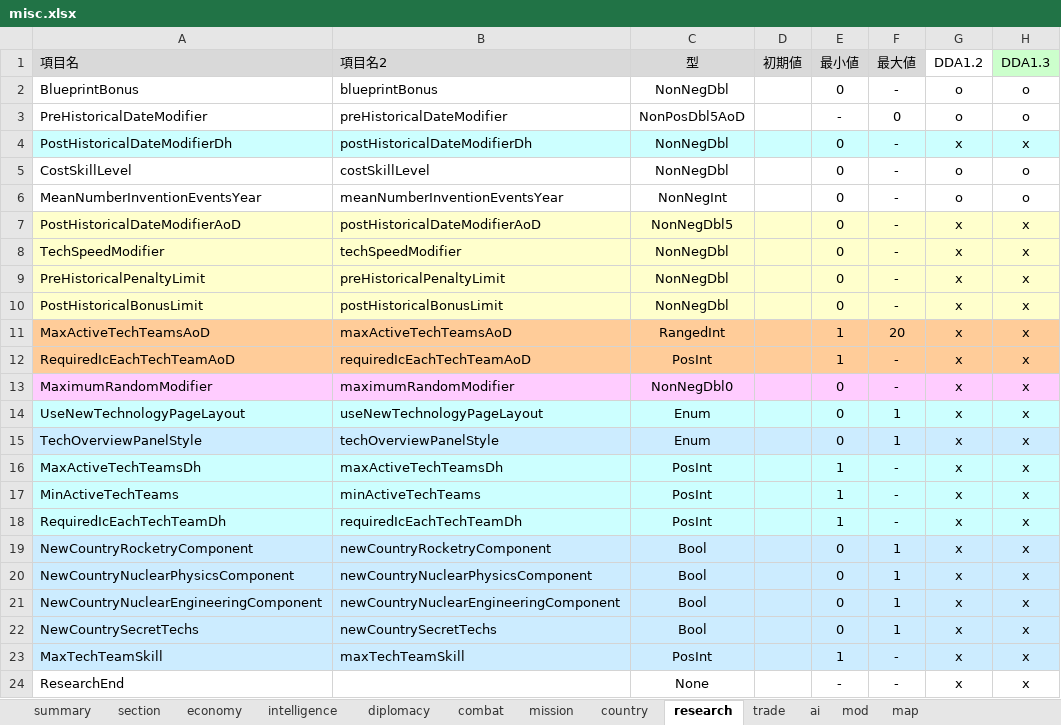
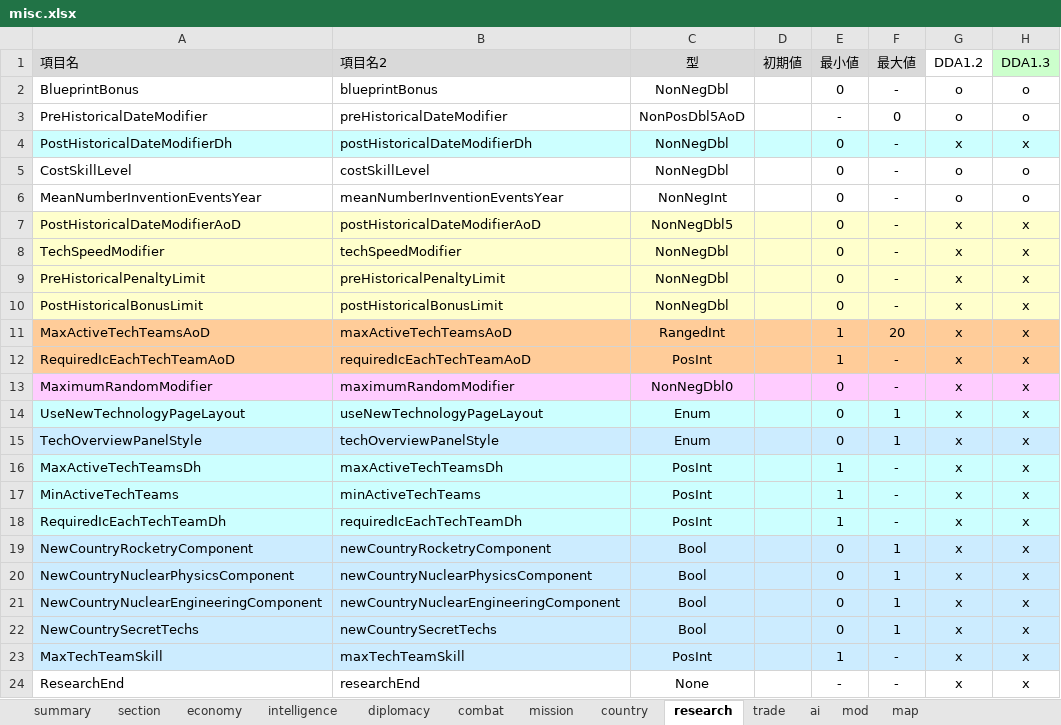
Before and after one commit to nkodama/HoI2Editor, an Excel workbook: HoI2Editor/Documents/misc.xlsx, sheet research, drawn as a sheet; only a part is shown; values as stored, in another font and other column widths than the file's, no borders; the diff names each change by its address in the sheet, - before the commit and + after, or states it on an @@ line.

```diff
--- a/HoI2Editor/Documents/misc.xlsx (sheet research)
+++ b/HoI2Editor/Documents/misc.xlsx (sheet research)
-B24 (項目名2): (empty)
+B24 (項目名2): researchEnd
```
Also changed, not shown: sheet map, sheet diplomacy, sheet intelligence, sheet trade, sheet ai, sheet country, 4 more sheets, 3 other files.
